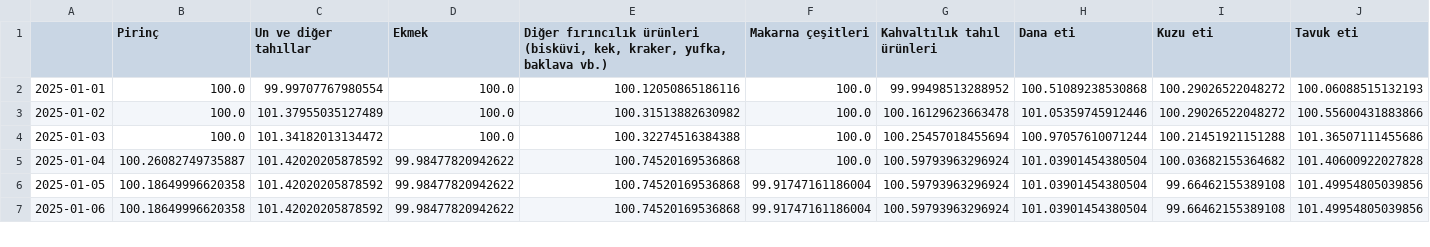
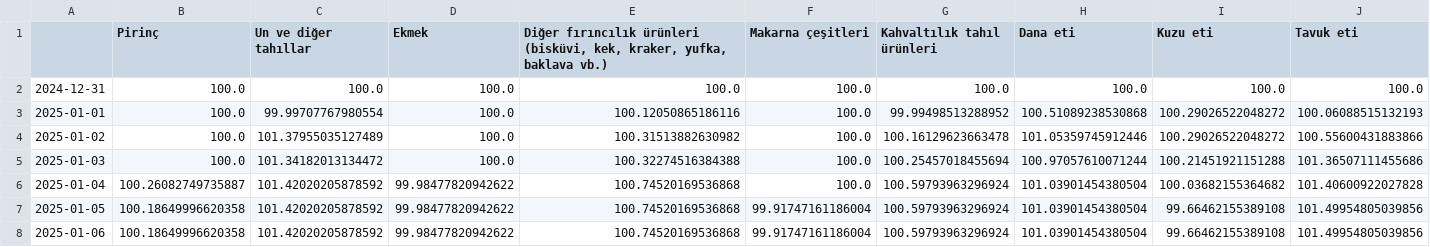
Before and after one commit to kaboya19/web-tufe-flask, a CSV file: harcama_grupları.csv, drawn as a sheet; only a part is shown; rows hold the shown columns only; the diff names each change by its address in the sheet, - before the commit and + after, or states it on an @@ line.

Commit message:
Update harcama_grupları.csv

```diff
--- a/harcama_grupları.csv
+++ b/harcama_grupları.csv
+row 2: 2024-12-31 | 100.0 | 100.0 | 100.0 | 100.0 | 100.0 | 100.0 | 100.0 | 100.0 | 100.0
```
